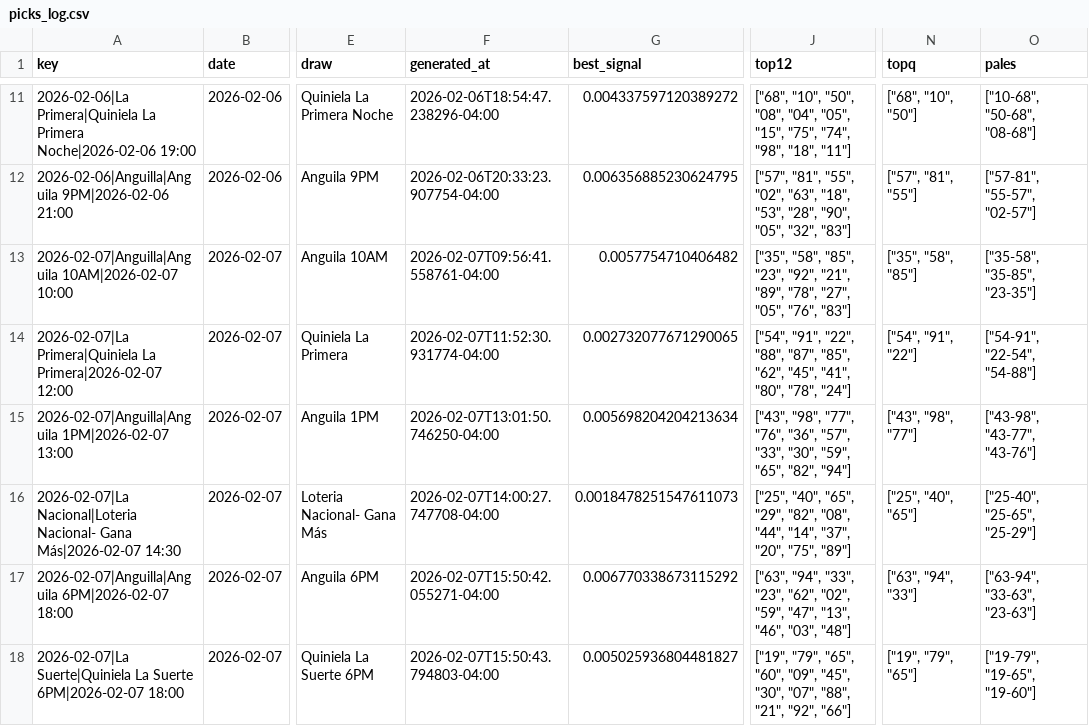
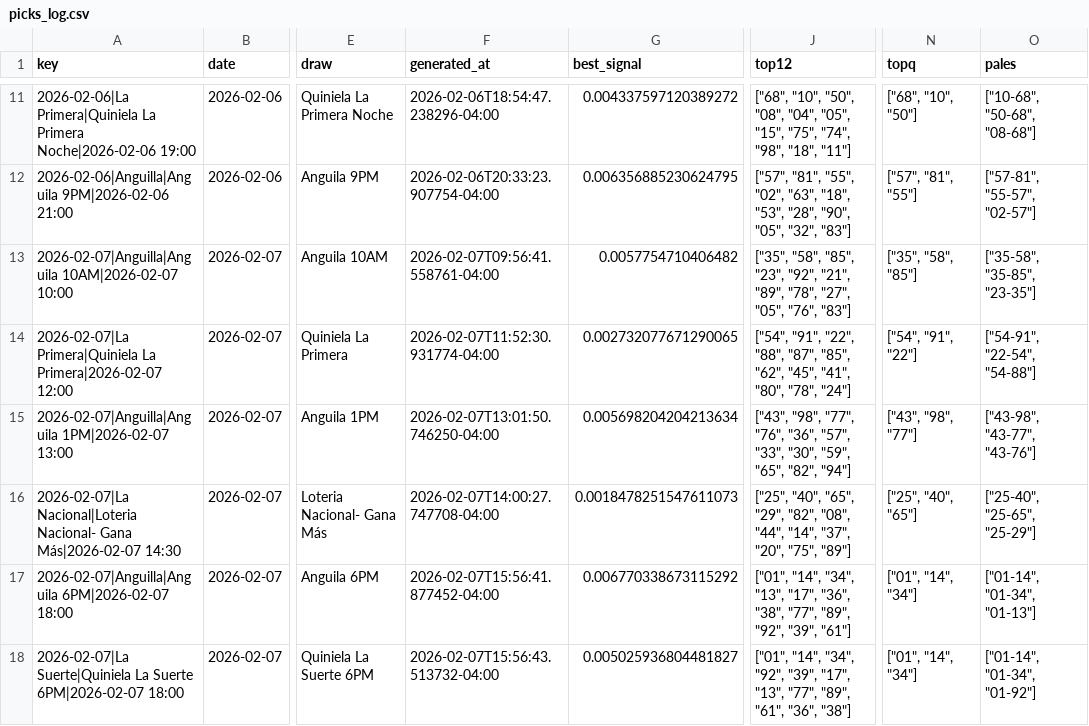
Before and after one commit to carbosota1/LotMix, a CSV file: data/picks_log.csv, drawn as a sheet; only a part is shown, gaps mark what is left out; the diff names each change by its address in the sheet, - before the commit and + after, or states it on an @@ line.

```diff
--- a/data/picks_log.csv
+++ b/data/picks_log.csv
-F17 (generated_at): 2026-02-07T15:50:42.055271-04:00
+F17 (generated_at): 2026-02-07T15:56:41.877452-04:00
-J17 (top12): ["63", "94", "33", "23", "62", "02", "59", "47", "13", "46", "03", "48"]
+J17 (top12): ["01", "14", "34", "13", "17", "36", "38", "77", "89", "92", "39", "61"]
-N17 (topq): ["63", "94", "33"]
+N17 (topq): ["01", "14", "34"]
-O17 (pales): ["63-94", "33-63", "23-63"]
+O17 (pales): ["01-14", "01-34", "01-13"]
-F18 (generated_at): 2026-02-07T15:50:43.794803-04:00
+F18 (generated_at): 2026-02-07T15:56:43.513732-04:00
-J18 (top12): ["19", "79", "65", "60", "09", "45", "30", "07", "88", "21", "92", "66"]
+J18 (top12): ["01", "14", "34", "92", "39", "17", "13", "77", "89", "61", "36", "38"]
-N18 (topq): ["19", "79", "65"]
+N18 (topq): ["01", "14", "34"]
-O18 (pales): ["19-79", "19-65", "19-60"]
+O18 (pales): ["01-14", "01-34", "01-92"]
```
Also changed, not shown: 3 other files.
